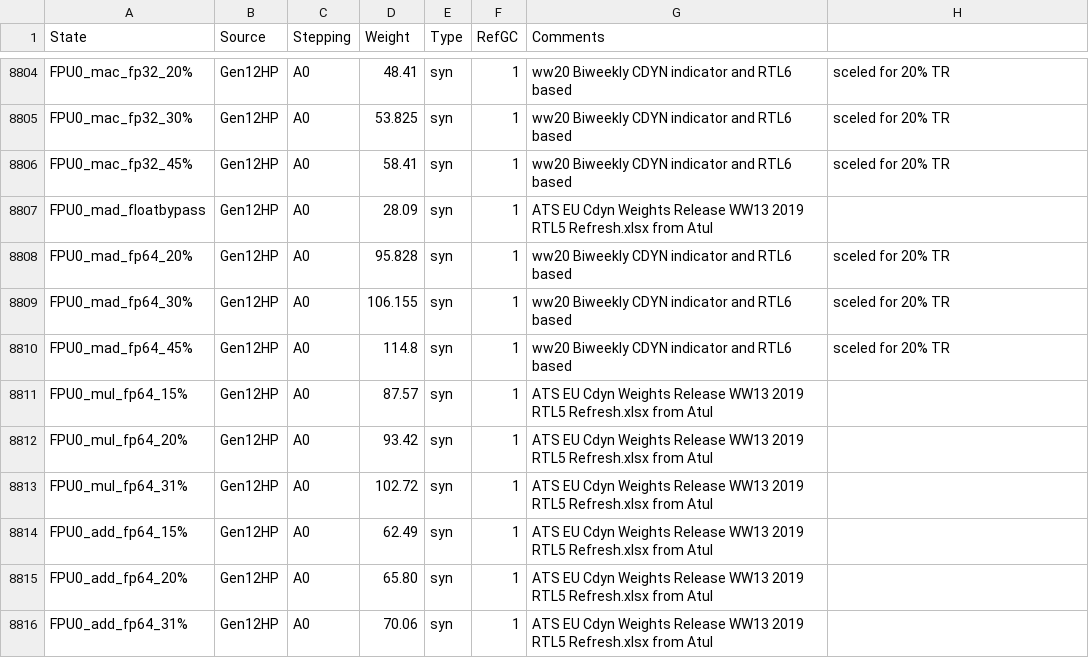
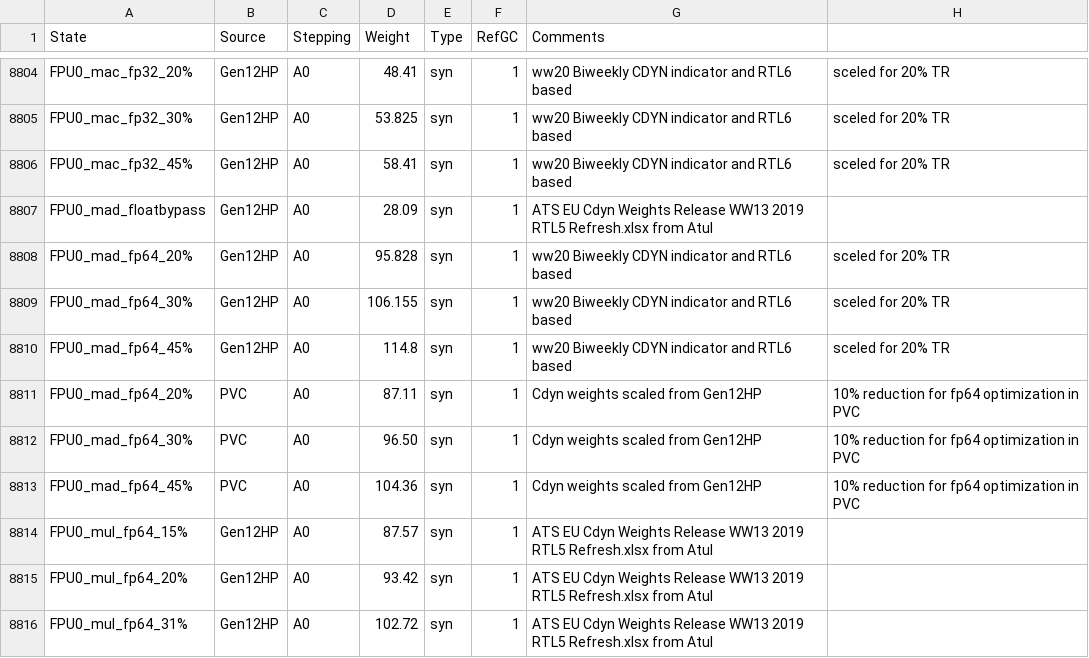
Before and after one commit to tushgarg20/Alps-ci-cd, a CSV file: Inputs/cdyn.csv, drawn as a sheet; only a part is shown, gaps mark what is left out; the shorter side is filled out with more unchanged rows.

Commit message:
Updated the scaling factors for PVC and PVC_A21 config. Updated the FP64 cdyn weights for PVC

```diff
--- a/Inputs/cdyn.csv
+++ b/Inputs/cdyn.csv
@@ -8810,2 +8810,5 @@ FPU0_mad_fp64_30%,Gen12HP,A0,106.155,syn,1,ww20 Biweekly CDYN indicator and RTL6
 FPU0_mad_fp64_45%,Gen12HP,A0,114.8,syn,1,ww20 Biweekly CDYN indicator and RTL6 based, sceled for 20% TR,
+FPU0_mad_fp64_20%,PVC,A0,87.11,syn,1,Cdyn weights scaled from Gen12HP, 10% reduction for fp64 optimization in PVC,
+FPU0_mad_fp64_30%,PVC,A0,96.50,syn,1,Cdyn weights scaled from Gen12HP, 10% reduction for fp64 optimization in PVC,
+FPU0_mad_fp64_45%,PVC,A0,104.36,syn,1,Cdyn weights scaled from Gen12HP, 10% reduction for fp64 optimization in PVC,
 FPU0_mul_fp64_15%,Gen12HP,A0,87.57,syn,1,ATS EU Cdyn Weights Release WW13 2019 RTL5 Refresh.xlsx from Atul,
```
Also changed, not shown: Inputs/gc_scaling_cfg.csv, Inputs/process.csv, 3 other files.
